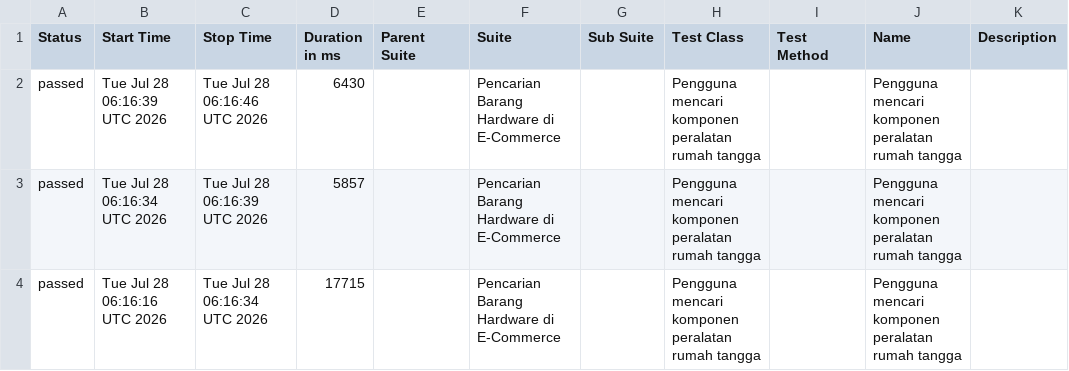
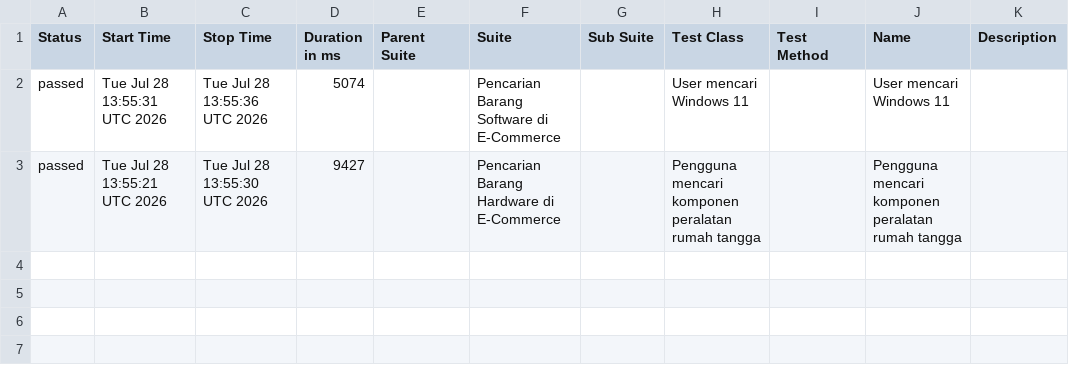
Before and after one commit to akna1997/UnifiedAutomationFramework, a CSV file: data/suites.csv, drawn as a sheet.

```diff
--- a/data/suites.csv
+++ b/data/suites.csv
@@ -1,4 +1,3 @@
 "Status","Start Time","Stop Time","Duration in ms","Parent Suite","Suite","Sub Suite","Test Class","Test Method","Name","Description"
-"passed","Tue Jul 28 06:16:39 UTC 2026","Tue Jul 28 06:16:46 UTC 2026","6430","","Pencarian Barang Hardware di E-Commerce","","Pengguna mencari komponen peralatan rumah tangga","","Pengguna mencari komponen peralatan rumah tangga",""
-"passed","Tue Jul 28 06:16:34 UTC 2026","Tue Jul 28 06:16:39 UTC 2026","5857","","Pencarian Barang Hardware di E-Commerce","","Pengguna mencari komponen peralatan rumah tangga","","Pengguna mencari komponen peralatan rumah tangga",""
-"passed","Tue Jul 28 06:16:16 UTC 2026","Tue Jul 28 06:16:34 UTC 2026","17715","","Pencarian Barang Hardware di E-Commerce","","Pengguna mencari komponen peralatan rumah tangga","","Pengguna mencari komponen peralatan rumah tangga",""
+"passed","Tue Jul 28 13:55:31 UTC 2026","Tue Jul 28 13:55:36 UTC 2026","5074","","Pencarian Barang Software di E-Commerce","","User mencari Windows 11","","User mencari Windows 11",""
+"passed","Tue Jul 28 13:55:21 UTC 2026","Tue Jul 28 13:55:30 UTC 2026","9427","","Pencarian Barang Hardware di E-Commerce","","Pengguna mencari komponen peralatan rumah tangga","","Pengguna mencari komponen peralatan rumah tangga",""
```
Also changed, not shown: 31 other files.
